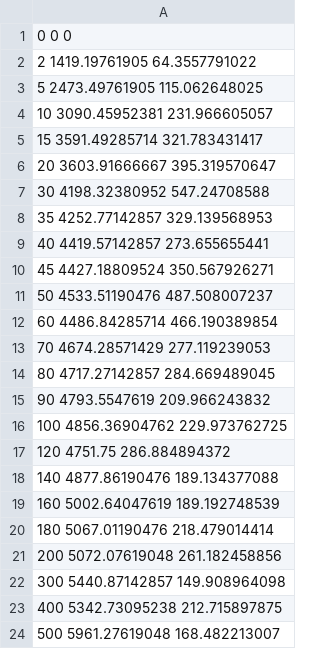
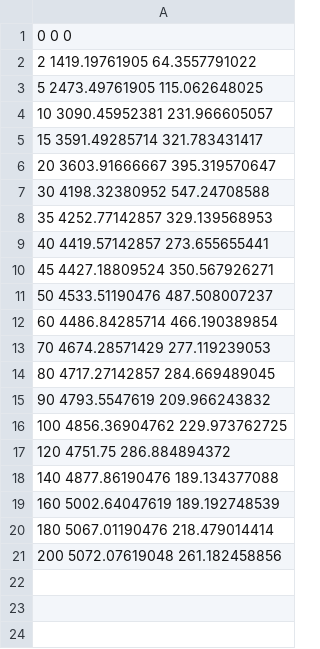
Before and after one commit to insumity/mepas, a CSV file: report/increasingClientsOneInstance/throughput/throughputAllRequests.csv, drawn as a sheet.

```diff
--- a/report/increasingClientsOneInstance/throughput/throughputAllRequests.csv
+++ b/report/increasingClientsOneInstance/throughput/throughputAllRequests.csv
@@ -21,4 +21 @@
 200 5072.07619048 261.182458856
-300 5440.87142857 149.908964098
-400 5342.73095238 212.715897875
-500 5961.27619048 168.482213007
```
Also changed, not shown: report/increasingBothClientsAndConnections/responseTime/responseTimeAllRequests.csv, report/increasingBothClientsAndConnections/throughput/throughputAllRequests.csv, 46 other files.
